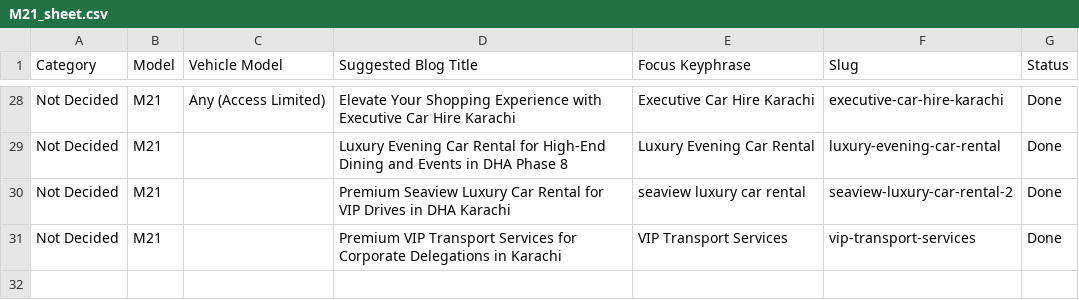
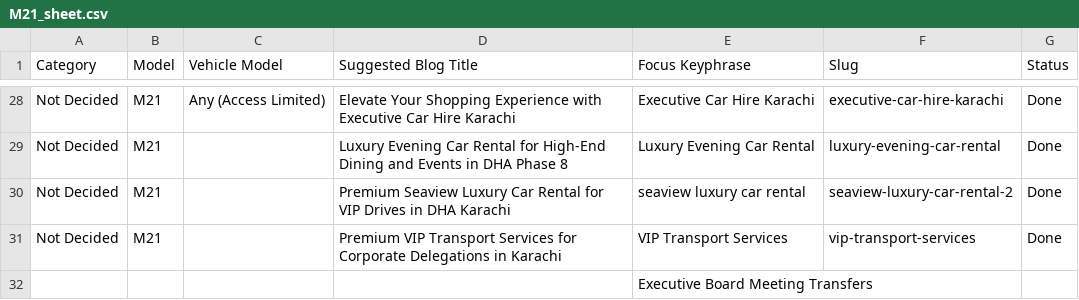
Before and after one commit to moizmubassir/M21_Rent-a-carinkarachi, a CSV file: M21_sheet.csv, drawn as a sheet; only a part is shown, gaps mark what is left out; the diff names each change by its address in the sheet, - before the commit and + after, or states it on an @@ line.

Commit message:
Sync Google Sheet data

```diff
--- a/M21_sheet.csv
+++ b/M21_sheet.csv
+row 32:  |  |  |  | Executive Board Meeting Transfers
```
